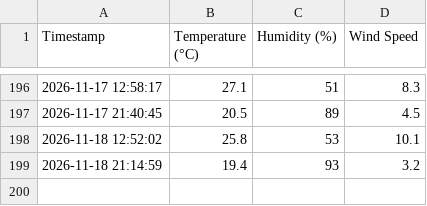
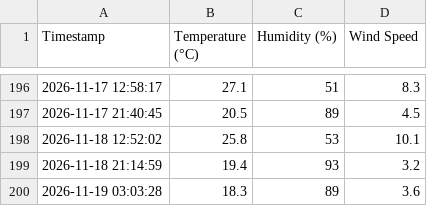
Before and after one commit to emmjaymedia/python-weather-automation, a CSV file: weather_log.csv, drawn as a sheet; only a part is shown, gaps mark what is left out.

```diff
--- a/weather_log.csv
+++ b/weather_log.csv
@@ -199 +199,2 @@ Timestamp,Temperature (°C),Humidity (%),Wind Speed
 2026-11-18 21:14:59,19.4,93,3.2
+2026-11-19 03:03:28,18.3,89,3.6
```
